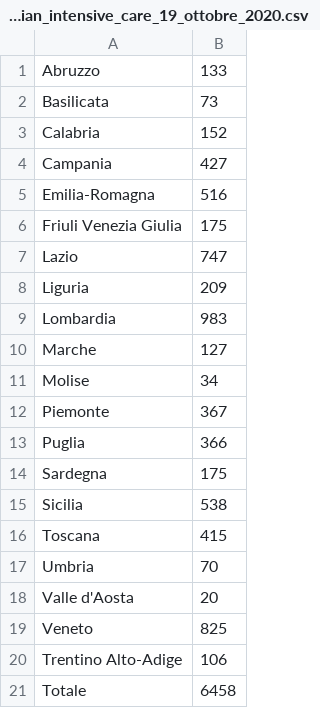
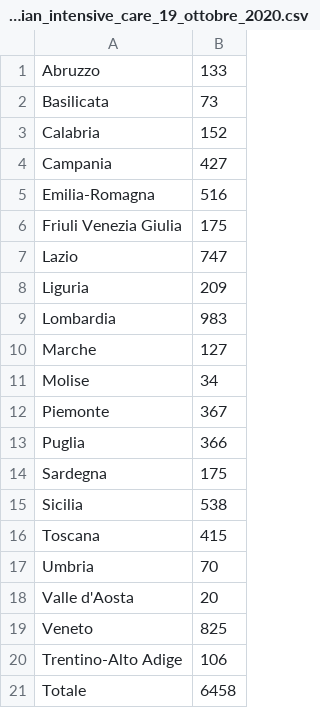
Before and after one commit to gerrygeko/covid-data-analysis, a CSV file: assets/italian_intensive_care_19_ottobre_2020.csv, drawn as a sheet; the diff names each change by its address in the sheet, - before the commit and + after, or states it on an @@ line.

```diff
--- a/assets/italian_intensive_care_19_ottobre_2020.csv
+++ b/assets/italian_intensive_care_19_ottobre_2020.csv
-A20: Trentino Alto-Adige
+A20: Trentino-Alto Adige
```
Also changed, not shown: 6 other files.
